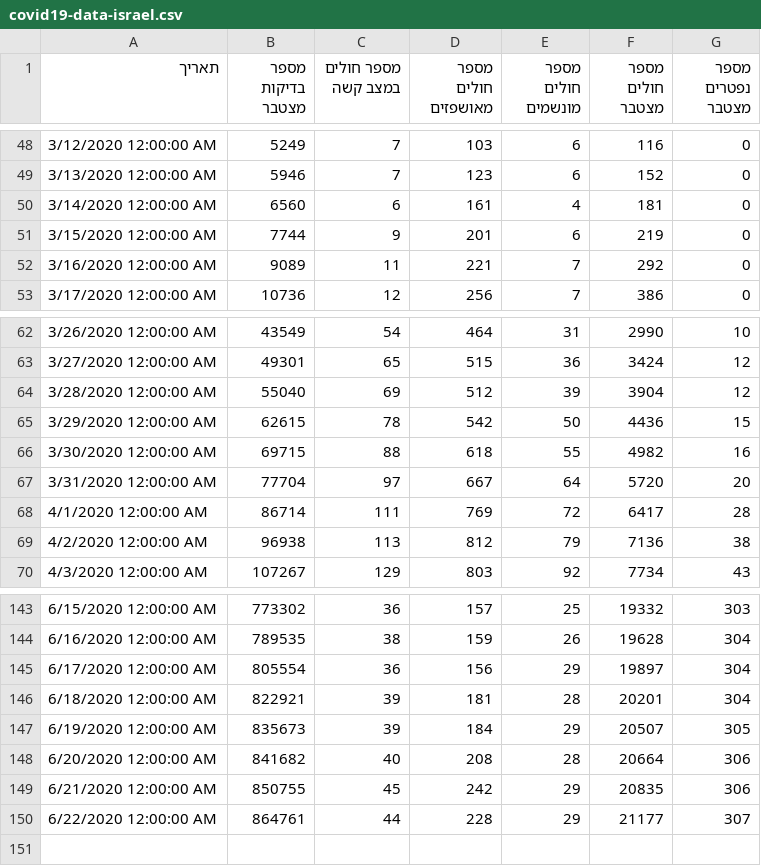
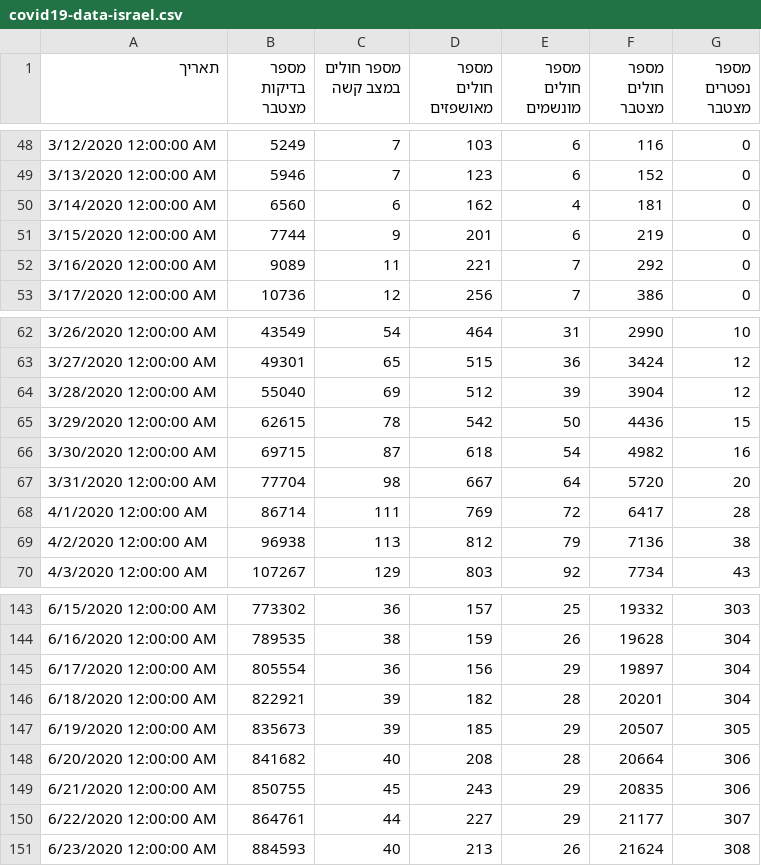
Before and after one commit to yuval-harpaz/covid-19-israel-matlab, a CSV file: data/Israel/covid19-data-israel.csv, drawn as a sheet; only a part is shown, gaps mark what is left out.

```diff
--- a/data/Israel/covid19-data-israel.csv
+++ b/data/Israel/covid19-data-israel.csv
@@ -49,3 +49,3 @@
 3/13/2020 12:00:00 AM,5946,7,123,6,152,0
-3/14/2020 12:00:00 AM,6560,6,161,4,181,0
+3/14/2020 12:00:00 AM,6560,6,162,4,181,0
 3/15/2020 12:00:00 AM,7744,9,201,6,219,0
@@ -65,4 +65,4 @@
 3/29/2020 12:00:00 AM,62615,78,542,50,4436,15
-3/30/2020 12:00:00 AM,69715,88,618,55,4982,16
-3/31/2020 12:00:00 AM,77704,97,667,64,5720,20
+3/30/2020 12:00:00 AM,69715,87,618,54,4982,16
+3/31/2020 12:00:00 AM,77704,98,667,64,5720,20
 4/1/2020 12:00:00 AM,86714,111,769,72,6417,28
@@ -145,6 +145,7 @@
 6/17/2020 12:00:00 AM,805554,36,156,29,19897,304
-6/18/2020 12:00:00 AM,822921,39,181,28,20201,304
-6/19/2020 12:00:00 AM,835673,39,184,29,20507,305
+6/18/2020 12:00:00 AM,822921,39,182,28,20201,304
+6/19/2020 12:00:00 AM,835673,39,185,29,20507,305
 6/20/2020 12:00:00 AM,841682,40,208,28,20664,306
-6/21/2020 12:00:00 AM,850755,45,242,29,20835,306
-6/22/2020 12:00:00 AM,864761,44,228,29,21177,307
+6/21/2020 12:00:00 AM,850755,45,243,29,20835,306
+6/22/2020 12:00:00 AM,864761,44,227,29,21177,307
+6/23/2020 12:00:00 AM,884593,40,213,26,21624,308
```
Also changed, not shown: data/Israel/Israel_ministry_of_health.csv, data/Israel/dashboard_timeseries.csv, 5 other files.
